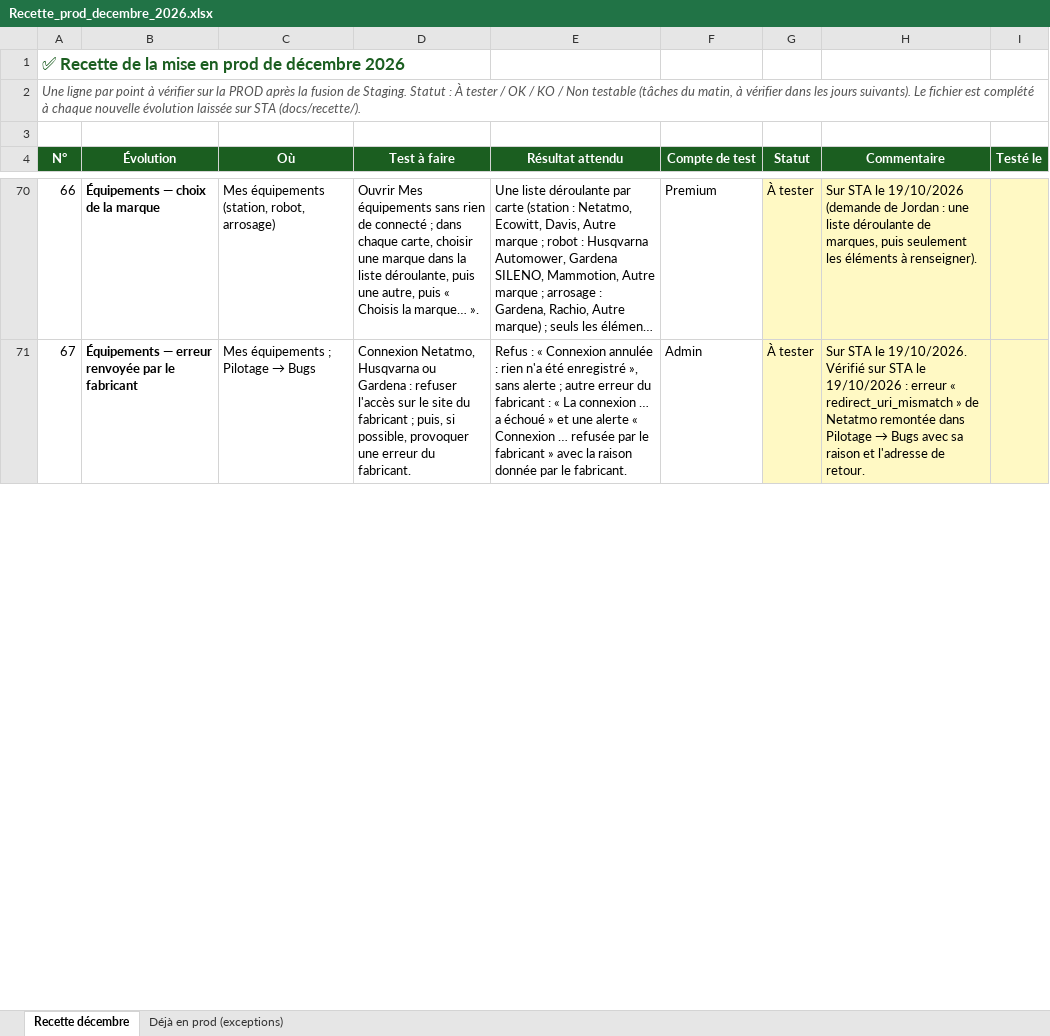
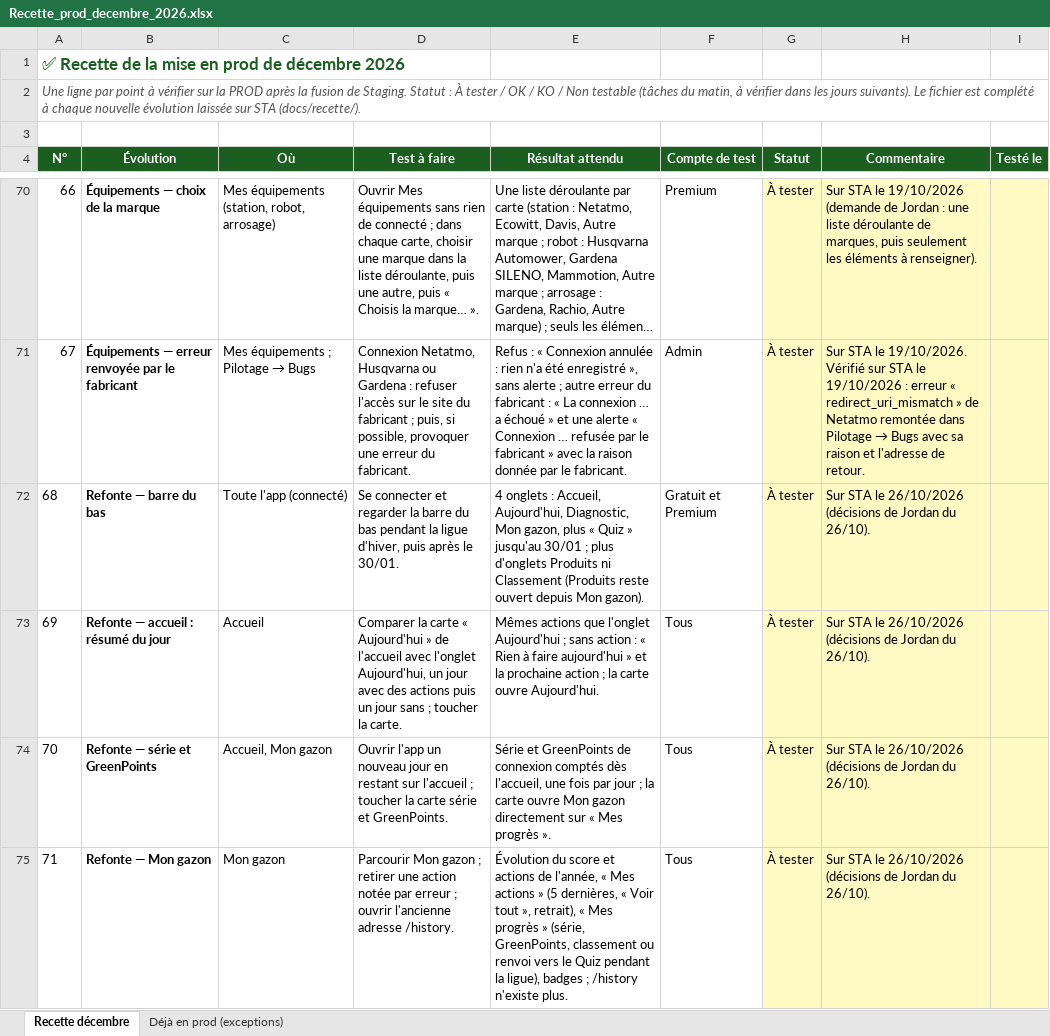
Before and after one commit to Joayilan68/greenkeeper, an Excel workbook: docs/recette/Recette_prod_decembre_2026.xlsx, sheet Recette décembre, drawn as a sheet; only a part is shown, gaps mark what is left out; long unchanged cells end in …; values as stored, in another font and other column widths than the file's, no borders; conditional formats not drawn; the diff covers the shown part only; the diff names each change by its address in the sheet, - before the commit and + after, or states it on an @@ line.

```diff
--- a/docs/recette/Recette_prod_decembre_2026.xlsx (sheet Recette décembre)
+++ b/docs/recette/Recette_prod_decembre_2026.xlsx (sheet Recette décembre)
+row 72: 68 | Refonte — barre du bas | Toute l'app (connecté) | Se connecter et regarder la barre du bas pendant la ligue d'hiver, puis après le 30/01. | 4 onglets : Accueil, Aujourd'hui, Diagnostic, Mon gazon, plus « Quiz » jusqu'au 30/01 ; plus d'onglets Produits ni Classement (Produits reste ouvert depuis Mon gazon). | Gratuit et Premium | À tester | Sur STA le 26/10/2026 (décisions de Jordan du 26/10).
+row 73: 69 | Refonte — accueil : résumé du jour | Accueil | Comparer la carte « Aujourd'hui » de l'accueil avec l'onglet Aujourd'hui, un jour avec des actions puis un jour sans ; toucher la carte. | Mêmes actions que l'onglet Aujourd'hui ; sans action : « Rien à faire aujourd'hui » et la prochaine action ; la carte ouvre Aujourd'hui. | Tous | À tester | Sur STA le 26/10/2026 (décisions de Jordan du 26/10).
+row 74: 70 | Refonte — série et GreenPoints | Accueil, Mon gazon | Ouvrir l'app un nouveau jour en restant sur l'accueil ; toucher la carte série et GreenPoints. | Série et GreenPoints de connexion comptés dès l'accueil, une fois par jour ; la carte ouvre Mon gazon directement sur « Mes progrès ». | Tous | À tester | Sur STA le 26/10/2026 (décisions de Jordan du 26/10).
+row 75: 71 | Refonte — Mon gazon | Mon gazon | Parcourir Mon gazon ; retirer une action notée par erreur ; ouvrir l'ancienne adresse /history. | Évolution du score et actions de l'année, « Mes actions » (5 dernières, « Voir tout », retrait), « Mes progrès » (série, GreenPoints, classement ou renvoi vers le Quiz pendant la ligue), badges ; /history n'existe plus. | Tous | À tester | Sur STA le 26/10/2026 (décisions de Jordan du 26/10).
```
Also changed, not shown: 9 added rows and row numbers in column A elsewhere in this sheet, 1 other file.
